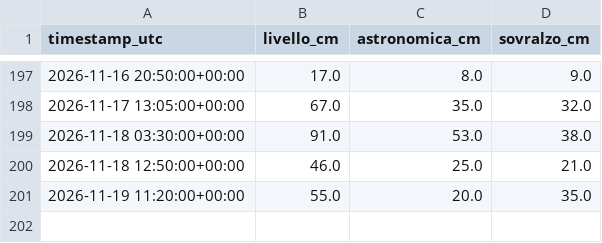
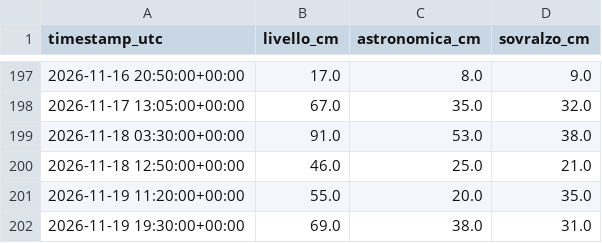
Before and after one commit to Bl4nche/Acqua-altA, a CSV file: data/processed/live.csv, drawn as a sheet; only a part is shown, gaps mark what is left out; the diff names each change by its address in the sheet, - before the commit and + after, or states it on an @@ line.

Commit message:
data: update tide readings

```diff
--- a/data/processed/live.csv
+++ b/data/processed/live.csv
+row 202: 2026-11-19 19:30:00+00:00 | 69.0 | 38.0 | 31.0
```
Also changed, not shown: 1 other file.
